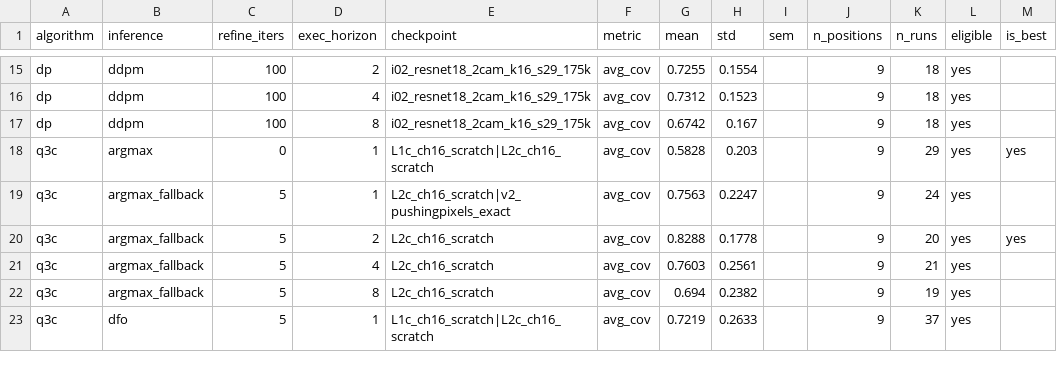
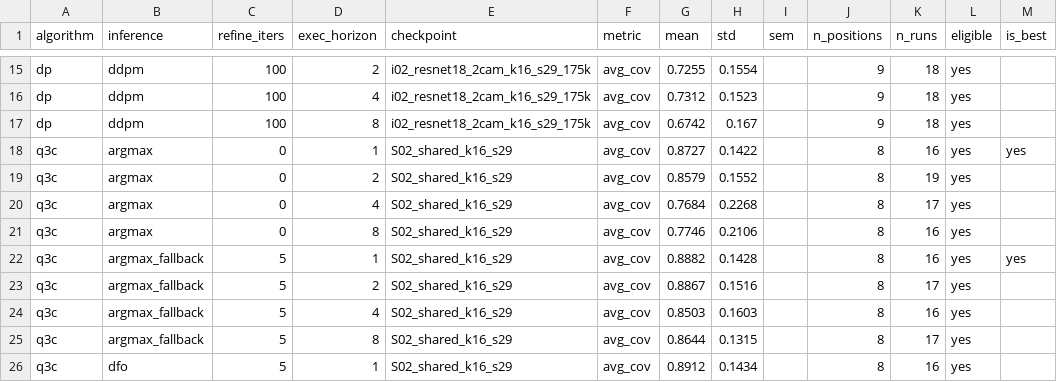
Before and after one commit to HugoAlbertBonet/Q3CIBC, a CSV file: results/pusht/plots/coverage_avg_best_iters.csv, drawn as a sheet; only a part is shown, gaps mark what is left out; the diff covers the shown part only.

```diff
--- a/results/pusht/plots/coverage_avg_best_iters.csv
+++ b/results/pusht/plots/coverage_avg_best_iters.csv
@@ -17,7 +17,10 @@ dp,ddpm,100,4,i02_resnet18_2cam_k16_s29_175k,avg_cov,0.7312,0.1523,,9,18,yes,
 dp,ddpm,100,8,i02_resnet18_2cam_k16_s29_175k,avg_cov,0.6742,0.167,,9,18,yes,
-q3c,argmax,0,1,L1c_ch16_scratch|L2c_ch16_scratch,avg_cov,0.5828,0.203,,9,29,yes,yes
-q3c,argmax_fallback,5,1,L2c_ch16_scratch|v2_pushingpixels_exact,avg_cov,0.7563,0.2247,,9,24,yes,
-q3c,argmax_fallback,5,2,L2c_ch16_scratch,avg_cov,0.8288,0.1778,,9,20,yes,yes
-q3c,argmax_fallback,5,4,L2c_ch16_scratch,avg_cov,0.7603,0.2561,,9,21,yes,
-q3c,argmax_fallback,5,8,L2c_ch16_scratch,avg_cov,0.694,0.2382,,9,19,yes,
-q3c,dfo,5,1,L1c_ch16_scratch|L2c_ch16_scratch,avg_cov,0.7219,0.2633,,9,37,yes,
+q3c,argmax,0,1,S02_shared_k16_s29,avg_cov,0.8727,0.1422,,8,16,yes,yes
+q3c,argmax,0,2,S02_shared_k16_s29,avg_cov,0.8579,0.1552,,8,19,yes,
+q3c,argmax,0,4,S02_shared_k16_s29,avg_cov,0.7684,0.2268,,8,17,yes,
+q3c,argmax,0,8,S02_shared_k16_s29,avg_cov,0.7746,0.2106,,8,16,yes,
+q3c,argmax_fallback,5,1,S02_shared_k16_s29,avg_cov,0.8882,0.1428,,8,16,yes,yes
+q3c,argmax_fallback,5,2,S02_shared_k16_s29,avg_cov,0.8867,0.1516,,8,17,yes,
+q3c,argmax_fallback,5,4,S02_shared_k16_s29,avg_cov,0.8503,0.1603,,8,16,yes,
+q3c,argmax_fallback,5,8,S02_shared_k16_s29,avg_cov,0.8644,0.1315,,8,17,yes,
+q3c,dfo,5,1,S02_shared_k16_s29,avg_cov,0.8912,0.1434,,8,16,yes,
```
Also changed, not shown: 2 added rows, 2 removed rows and 7 edited cells elsewhere in this file, results/pusht/plots/cam1_vs_inference_time_horizon.csv, results/pusht/plots/coverage_avg_by_position.csv, 30 other files.
